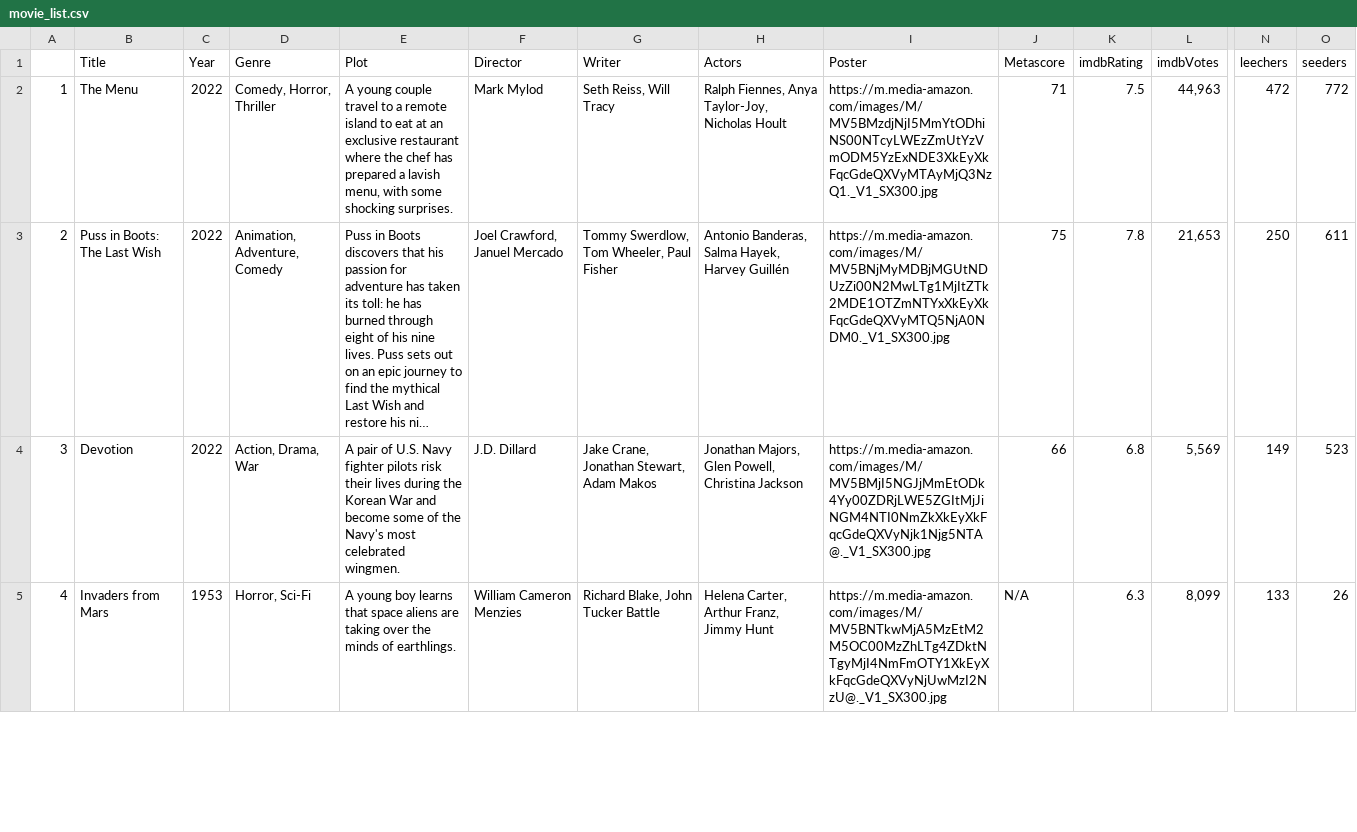
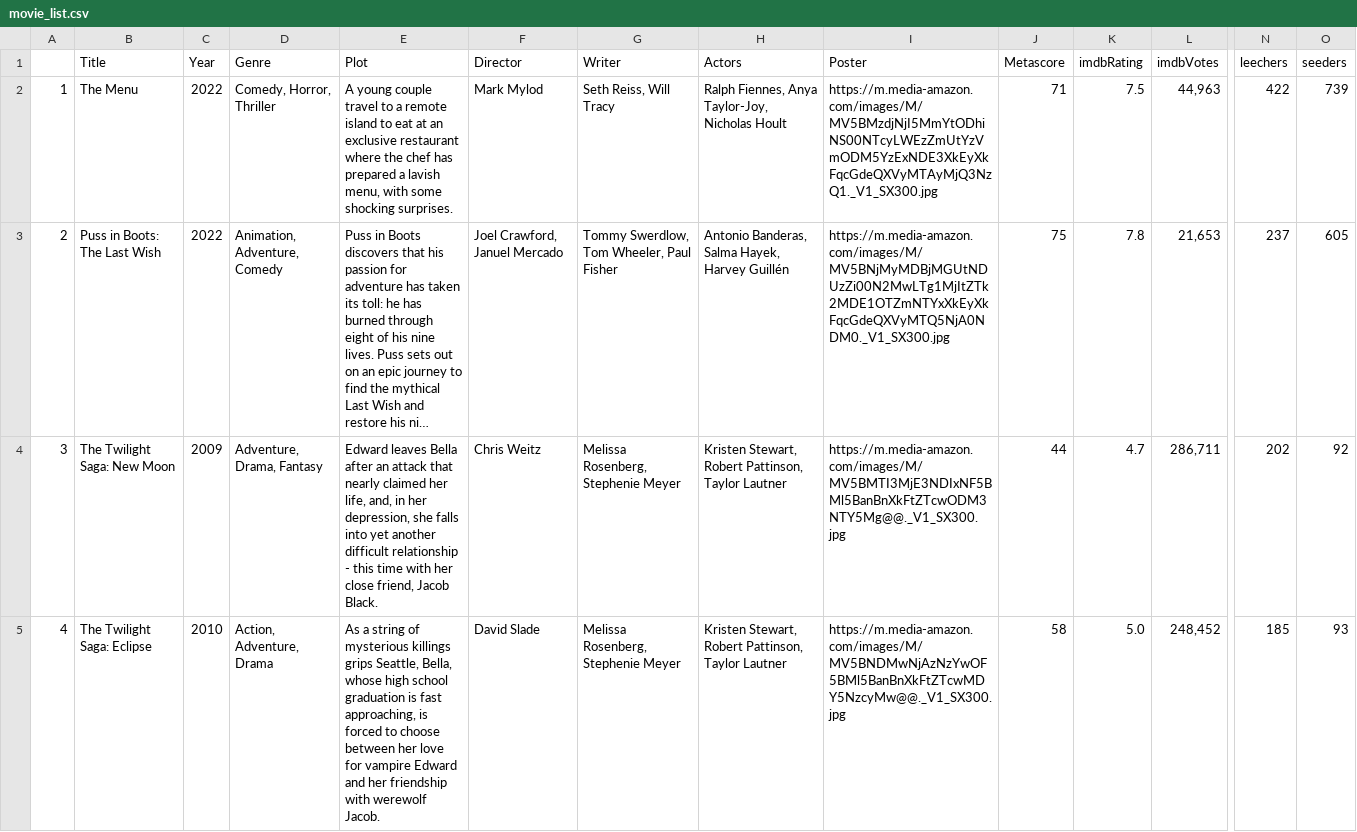
Before and after one commit to ErezWeiss1/Trending_Movies, a CSV file: data/movie_list.csv, drawn as a sheet; only a part is shown, gaps mark what is left out; long unchanged cells end in …; the diff covers the shown part only; the diff names each change by its address in the sheet, - before the commit and + after, or states it on an @@ line.

```diff
--- a/data/movie_list.csv
+++ b/data/movie_list.csv
-N2 (leechers): 472
+N2 (leechers): 422
-O2 (seeders): 772
+O2 (seeders): 739
-N3 (leechers): 250
+N3 (leechers): 237
-O3 (seeders): 611
+O3 (seeders): 605
-B4 (Title): Devotion
+B4 (Title): The Twilight Saga: New Moon
-C4 (Year): 2022
+C4 (Year): 2009
-D4 (Genre): Action, Drama, War
+D4 (Genre): Adventure, Drama, Fantasy
-E4 (Plot): A pair of U.S. Navy fighter pilots risk their lives during the Korean War and become some of the Navy's most celebrated wingmen.
+E4 (Plot): Edward leaves Bella after an attack that nearly claimed her life, and, in her depression, she falls into yet another difficult relationship - this time with her close friend, Jacob Black.
-F4 (Director): J.D. Dillard
+F4 (Director): Chris Weitz
-G4 (Writer): Jake Crane, Jonathan Stewart, Adam Makos
+G4 (Writer): Melissa Rosenberg, Stephenie Meyer
-H4 (Actors): Jonathan Majors, Glen Powell, Christina Jackson
+H4 (Actors): Kristen Stewart, Robert Pattinson, Taylor Lautner
-I4 (Poster): https://m.media-amazon.com/images/M/MV5BMjI5NGJjMmEtODk4Yy00ZDRjLWE5ZGItMjJiNGM4NTI0NmZkXkEyXkFqcGdeQXVyNjk1Njg5NTA@._V1_SX300.jpg
+I4 (Poster): https://m.media-amazon.com/images/M/MV5BMTI3MjE3NDIxNF5BMl5BanBnXkFtZTcwODM3NTY5Mg@@._V1_SX300.jpg
-J4 (Metascore): 66
+J4 (Metascore): 44
-K4 (imdbRating): 6.8
+K4 (imdbRating): 4.7
-L4 (imdbVotes): 5,569
+L4 (imdbVotes): 286,711
-N4 (leechers): 149
+N4 (leechers): 202
-O4 (seeders): 523
+O4 (seeders): 92
-B5 (Title): Invaders from Mars
+B5 (Title): The Twilight Saga: Eclipse
-C5 (Year): 1953
+C5 (Year): 2010
-D5 (Genre): Horror, Sci-Fi
+D5 (Genre): Action, Adventure, Drama
-E5 (Plot): A young boy learns that space aliens are taking over the minds of earthlings.
+E5 (Plot): As a string of mysterious killings grips Seattle, Bella, whose high school graduation is fast approaching, is forced to choose between her love for vampire Edward and her friendship with werewolf Jacob.
-F5 (Director): William Cameron Menzies
+F5 (Director): David Slade
-G5 (Writer): Richard Blake, John Tucker Battle
+G5 (Writer): Melissa Rosenberg, Stephenie Meyer
-H5 (Actors): Helena Carter, Arthur Franz, Jimmy Hunt
+H5 (Actors): Kristen Stewart, Robert Pattinson, Taylor Lautner
-I5 (Poster): https://m.media-amazon.com/images/M/MV5BNTkwMjA5MzEtM2M5OC00MzZhLTg4ZDktNTgyMjI4NmFmOTY1XkEyXkFqcGdeQXVyNjUwMzI2NzU@._V1_SX300.jpg
+I5 (Poster): https://m.media-amazon.com/images/M/MV5BNDMwNjAzNzYwOF5BMl5BanBnXkFtZTcwMDY5NzcyMw@@._V1_SX300.jpg
-J5 (Metascore): N/A
+J5 (Metascore): 58
-K5 (imdbRating): 6.3
+K5 (imdbRating): 5.0
-L5 (imdbVotes): 8,099
+L5 (imdbVotes): 248,452
-N5 (leechers): 133
+N5 (leechers): 185
-O5 (seeders): 26
+O5 (seeders): 93
```
Also changed, not shown: 84 edited cells elsewhere in this file, 1 other file.
